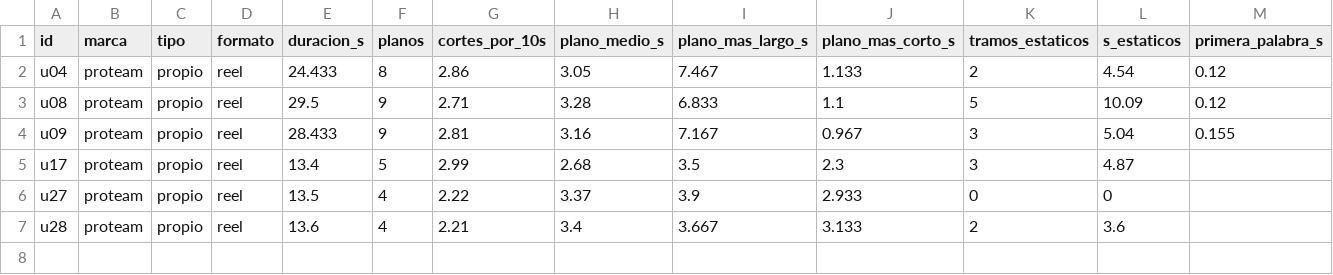
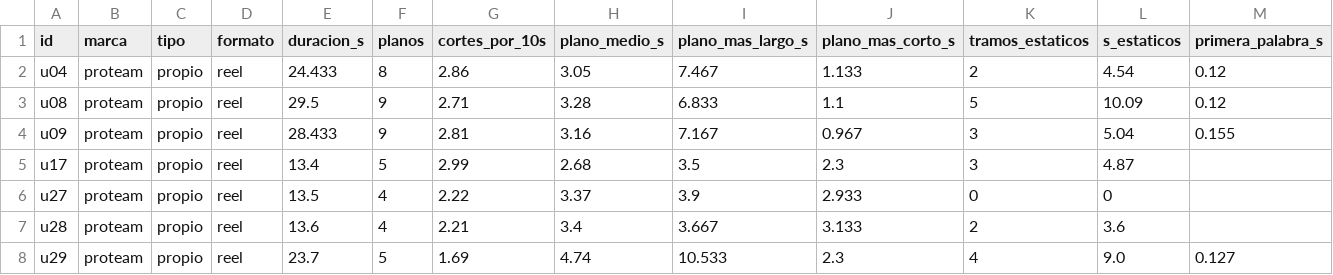
Before and after one commit to biellopez77-png/proteam.instagram, a CSV file: intel/aprendizaje/CARACTERISTICAS.csv, drawn as a sheet; only a part is shown; rows hold the shown columns only; the diff names each change by its address in the sheet, - before the commit and + after, or states it on an @@ line.

```diff
--- a/intel/aprendizaje/CARACTERISTICAS.csv
+++ b/intel/aprendizaje/CARACTERISTICAS.csv
+row 8: u29 | proteam | propio | reel | 23.7 | 5 | 1.69 | 4.74 | 10.533 | 2.3 | 4 | 9.0 | 0.127
```
Also changed, not shown: banco/INVENTARIO.csv, intel/INDEX.csv, 45 other files.
